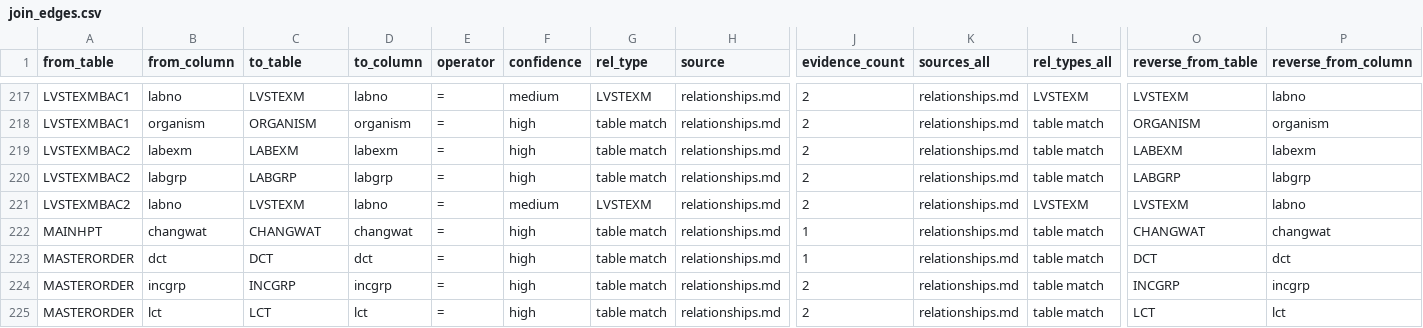
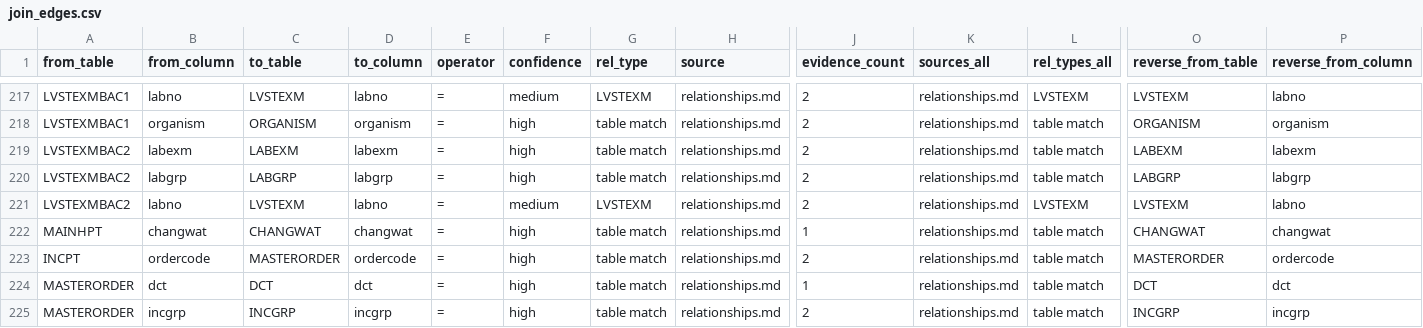
Before and after one commit to macsermkiat/SQL_bot, a CSV file: schema/join_edges.csv, drawn as a sheet; only a part is shown, gaps mark what is left out; the shorter side is filled out with more unchanged rows; rows hold the shown columns only; the diff names each change by its address in the sheet, - before the commit and + after, or states it on an @@ line.

```diff
--- a/schema/join_edges.csv
+++ b/schema/join_edges.csv
+row 223: INCPT | ordercode | MASTERORDER | ordercode | = | high | table match | relationships.md | 2 | relationships.md | table match | MASTERORDER | ordercode
```
Also changed, not shown: schema/frequent_column_enriched.csv, 4 other files.
